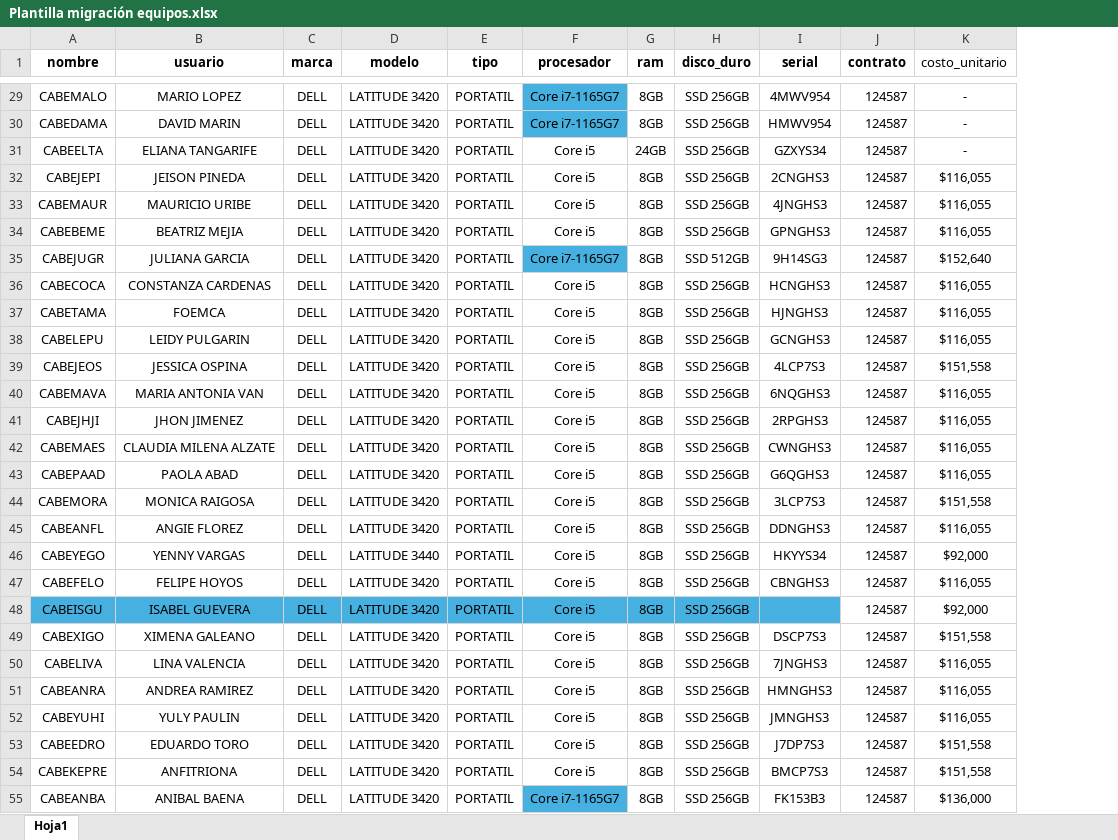
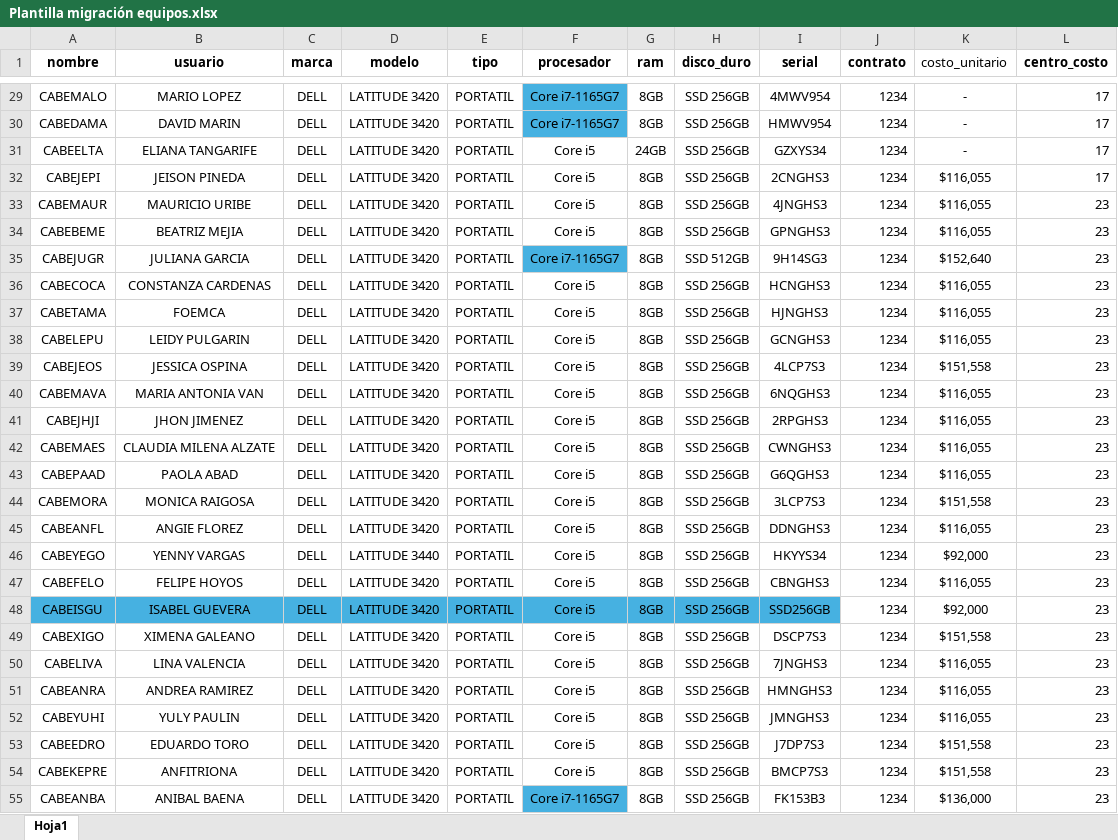
Before and after one commit to Valcoing095/-Inventory-system, an Excel workbook: Plantilla migración equipos.xlsx, sheet Hoja1, drawn as a sheet; only a part is shown, gaps mark what is left out; values as stored, in another font and other column widths than the file's, no borders; table styles not drawn; the diff covers the shown part only; the diff names each change by its address in the sheet, - before the commit and + after, or states it on an @@ line.

Commit message:
configuración contrato

```diff
--- a/Plantilla migración equipos.xlsx (sheet Hoja1)
+++ b/Plantilla migración equipos.xlsx (sheet Hoja1)
+column L (centro_costo), rows 29-55: 17 | 17 | 17 | 17 | 23 | 23 | 23 | 23 | 23 | 23 | 23 | 23 | 23 | 23 | 23 | 23 | 23 | 23 | 23 | 23 | 23 | 23 | 23 | 23 | 23 | 23 | 23
-J29:J55 (contrato): 124587
+J29:J55 (contrato): 1234
-I48 (serial): (empty)
+I48 (serial): SSD256GB
```
Also changed, not shown: 103 edited cells and cell formats elsewhere in this sheet, 4 other files.
